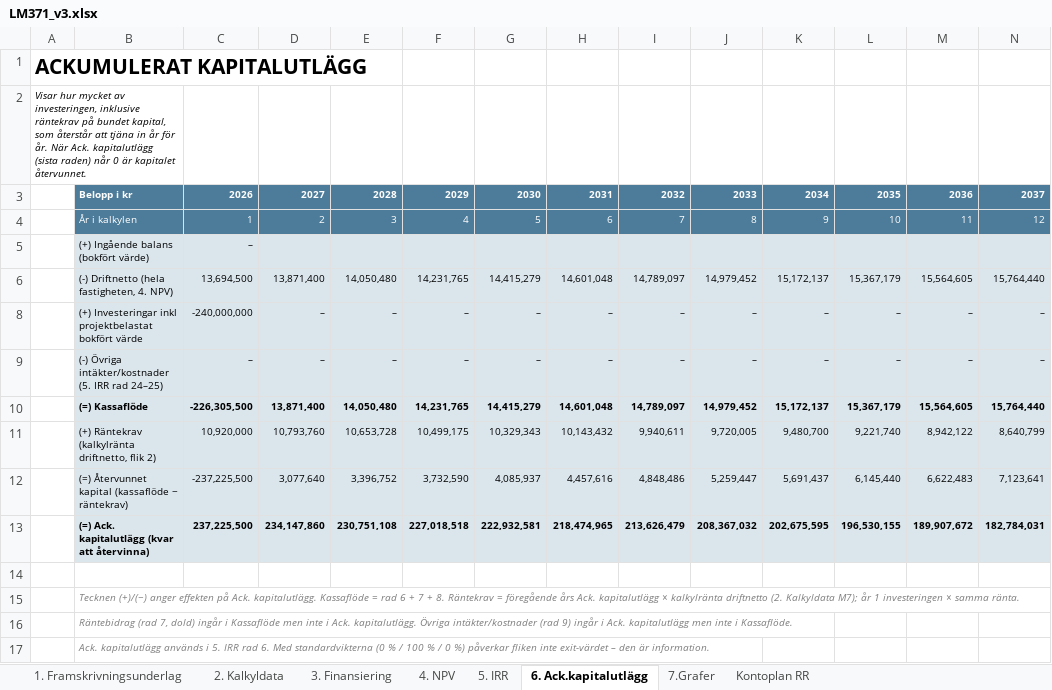
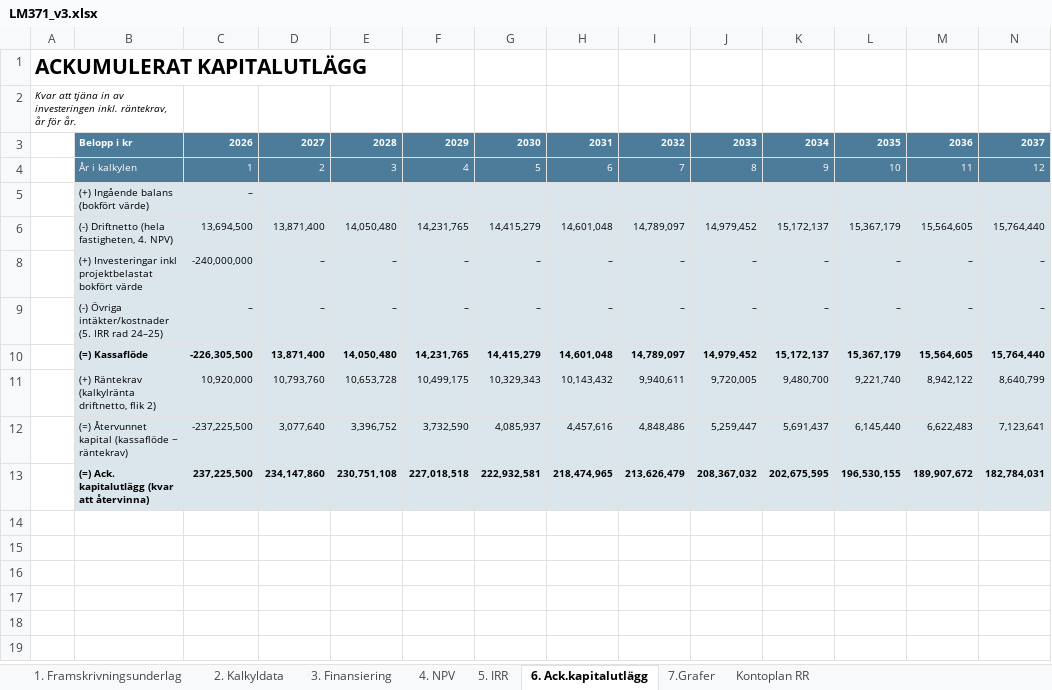
Before and after one commit to jockemedw/investeringskalkyl, an Excel workbook: build/lm371/LM371_v3.xlsx, sheet 6. Ack.kapitalutlägg, drawn as a sheet; only a part is shown; values as stored, in another font and other column widths than the file's, no borders; 1 other sheet too large or unreadable and not compared; rows hold the shown columns only; the diff names each change by its address in the sheet, - before the commit and + after, or states it on an @@ line.

```diff
--- a/build/lm371/LM371_v3.xlsx (sheet 6. Ack.kapitalutlägg)
+++ b/build/lm371/LM371_v3.xlsx (sheet 6. Ack.kapitalutlägg)
-A2: Visar hur mycket av investeringen, inklusive räntekrav på bundet kapital, som återstår att tjäna in år för år. När Ack. kapitalutlägg (sista raden) når 0 är kapitalet återvunnet.
+A2: Kvar att tjäna in av investeringen inkl. räntekrav, år för år.
-row 14: (empty)
-row 15:  | Tecknen (+)/(−) anger effekten på Ack. kapitalutlägg. Kassaflöde = rad 6 + 7 + 8. Räntekrav = föregående års Ack. kapitalutlägg × kalkylränta driftnetto (2. Kalkyldata M7); år 1 investeringen × samma ränta.
-row 16:  | Räntebidrag (rad 7, dold) ingår i Kassaflöde men inte i Ack. kapitalutlägg. Övriga intäkter/kostnader (rad 9) ingår i Ack. kapitalutlägg men inte i Kassaflöde.
-row 17:  | Ack. kapitalutlägg används i 5. IRR rad 6. Med standardvikterna (0 % / 100 % / 0 %) påverkar fliken inte exit-värdet – den är information.
```
Also changed, not shown: sheet 3. Finansiering, sheet 2. Kalkyldata, sheet 4. NPV, sheet 5. IRR, sheet Kontoplan RR, sheet 1. Framskrivningsunderlag, hidden cells, 9 other files.
